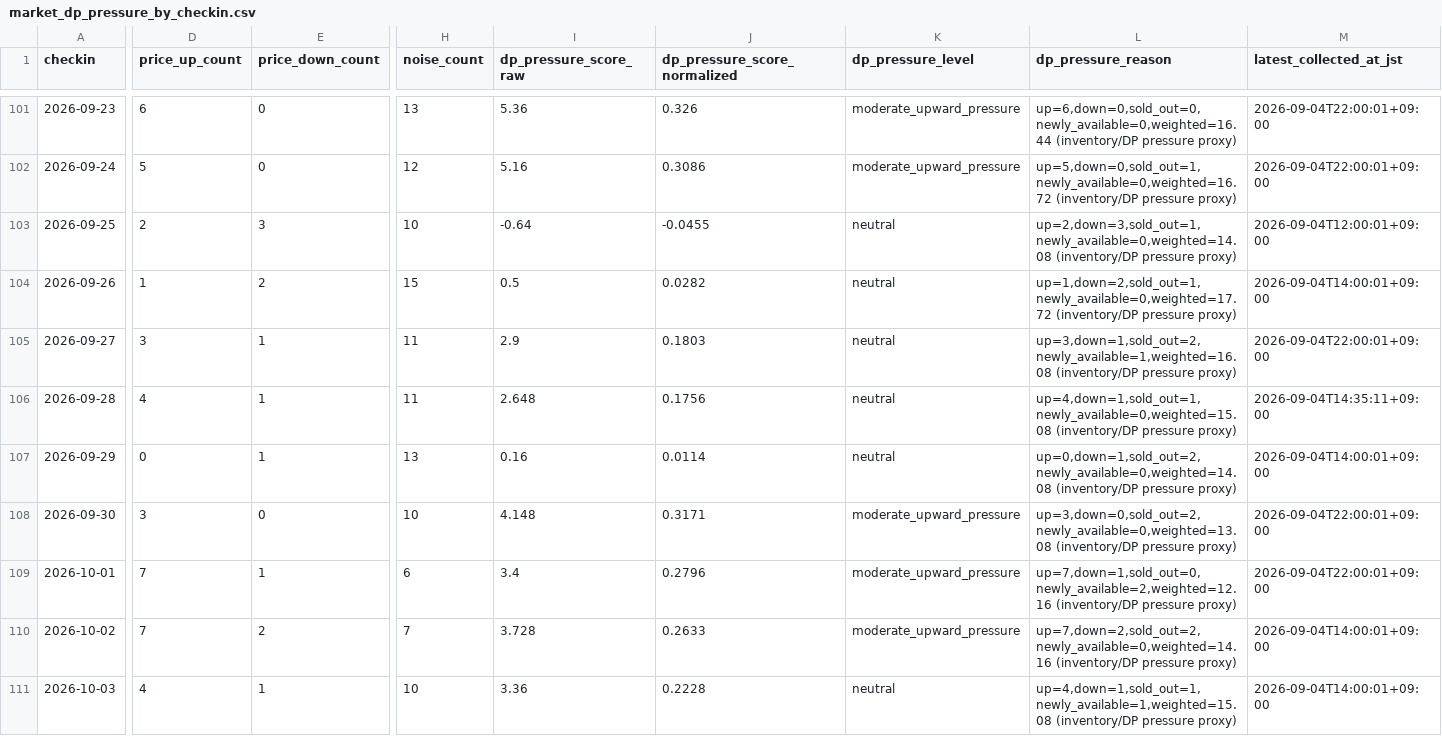
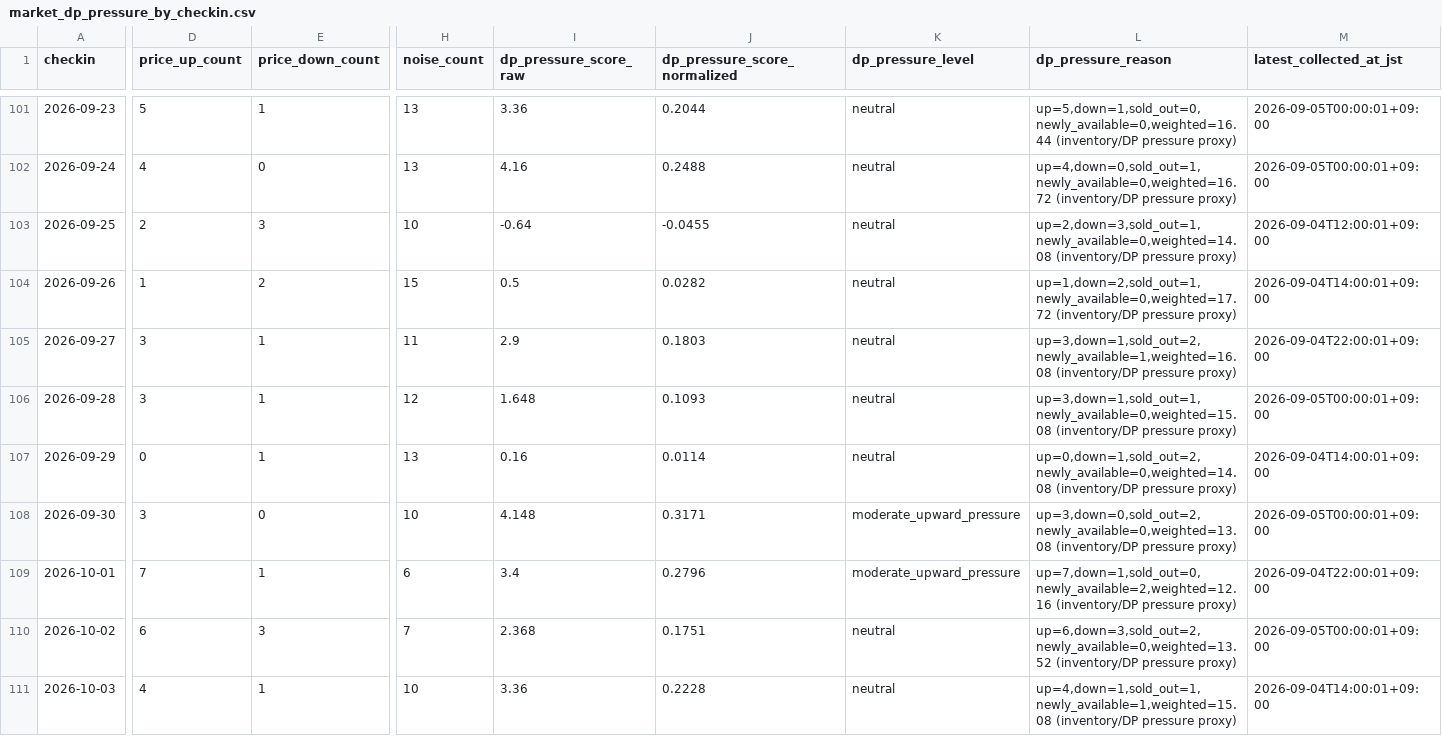
Before and after one commit to ginisato-hash/zao-market-intelligence, a CSV file: apps/zmi-bi-web/data/market_dp_pressure_by_checkin.csv, drawn as a sheet; only a part is shown, gaps mark what is left out; the diff covers the shown part only; the diff names each change by its address in the sheet, - before the commit and + after, or states it on an @@ line.

```diff
--- a/apps/zmi-bi-web/data/market_dp_pressure_by_checkin.csv
+++ b/apps/zmi-bi-web/data/market_dp_pressure_by_checkin.csv
-D101 (price_up_count): 6
+D101 (price_up_count): 5
-E101 (price_down_count): 0
+E101 (price_down_count): 1
-I101 (dp_pressure_score_raw): 5.36
+I101 (dp_pressure_score_raw): 3.36
-J101 (dp_pressure_score_normalized): 0.326
+J101 (dp_pressure_score_normalized): 0.2044
-K101:K102 (dp_pressure_level): moderate_upward_pressure
+K101:K102 (dp_pressure_level): neutral
-L101 (dp_pressure_reason): up=6,down=0,sold_out=0,newly_available=0,weighted=16.44 (inventory/DP pressure…
+L101 (dp_pressure_reason): up=5,down=1,sold_out=0,newly_available=0,weighted=16.44 (inventory/DP pressure…
-M101:M102 (latest_collected_at_jst): 2026-09-04T22:00:01+09:00
+M101:M102 (latest_collected_at_jst): 2026-09-05T00:00:01+09:00
-D102 (price_up_count): 5
+D102 (price_up_count): 4
-H102 (noise_count): 12
+H102 (noise_count): 13
-I102 (dp_pressure_score_raw): 5.16
+I102 (dp_pressure_score_raw): 4.16
-J102 (dp_pressure_score_normalized): 0.3086
+J102 (dp_pressure_score_normalized): 0.2488
-L102 (dp_pressure_reason): up=5,down=0,sold_out=1,newly_available=0,weighted=16.72 (inventory/DP pressure…
+L102 (dp_pressure_reason): up=4,down=0,sold_out=1,newly_available=0,weighted=16.72 (inventory/DP pressure…
-D106 (price_up_count): 4
+D106 (price_up_count): 3
-H106 (noise_count): 11
+H106 (noise_count): 12
-I106 (dp_pressure_score_raw): 2.648
+I106 (dp_pressure_score_raw): 1.648
-J106 (dp_pressure_score_normalized): 0.1756
+J106 (dp_pressure_score_normalized): 0.1093
-L106 (dp_pressure_reason): up=4,down=1,sold_out=1,newly_available=0,weighted=15.08 (inventory/DP pressure…
+L106 (dp_pressure_reason): up=3,down=1,sold_out=1,newly_available=0,weighted=15.08 (inventory/DP pressure…
-M106 (latest_collected_at_jst): 2026-09-04T14:35:11+09:00
+M106 (latest_collected_at_jst): 2026-09-05T00:00:01+09:00
-M108 (latest_collected_at_jst): 2026-09-04T22:00:01+09:00
+M108 (latest_collected_at_jst): 2026-09-05T00:00:01+09:00
-D110 (price_up_count): 7
+D110 (price_up_count): 6
-E110 (price_down_count): 2
+E110 (price_down_count): 3
-I110 (dp_pressure_score_raw): 3.728
+I110 (dp_pressure_score_raw): 2.368
-J110 (dp_pressure_score_normalized): 0.2633
+J110 (dp_pressure_score_normalized): 0.1751
-K110 (dp_pressure_level): moderate_upward_pressure
+K110 (dp_pressure_level): neutral
-L110 (dp_pressure_reason): up=7,down=2,sold_out=2,newly_available=0,weighted=14.16 (inventory/DP pressure…
+L110 (dp_pressure_reason): up=6,down=3,sold_out=2,newly_available=0,weighted=13.52 (inventory/DP pressure…
-M110 (latest_collected_at_jst): 2026-09-04T14:00:01+09:00
+M110 (latest_collected_at_jst): 2026-09-05T00:00:01+09:00
```
Also changed, not shown: 63 edited cells elsewhere in this file, .data/history/zao_signals_2027_02.csv, apps/zmi-bi-web/data/market_price_movement_signals.csv, 11 other files.
